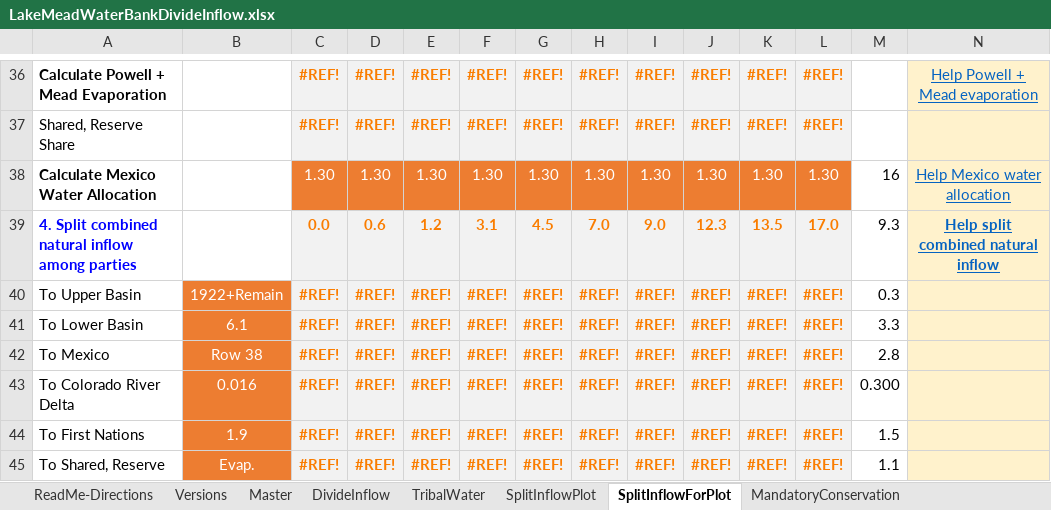
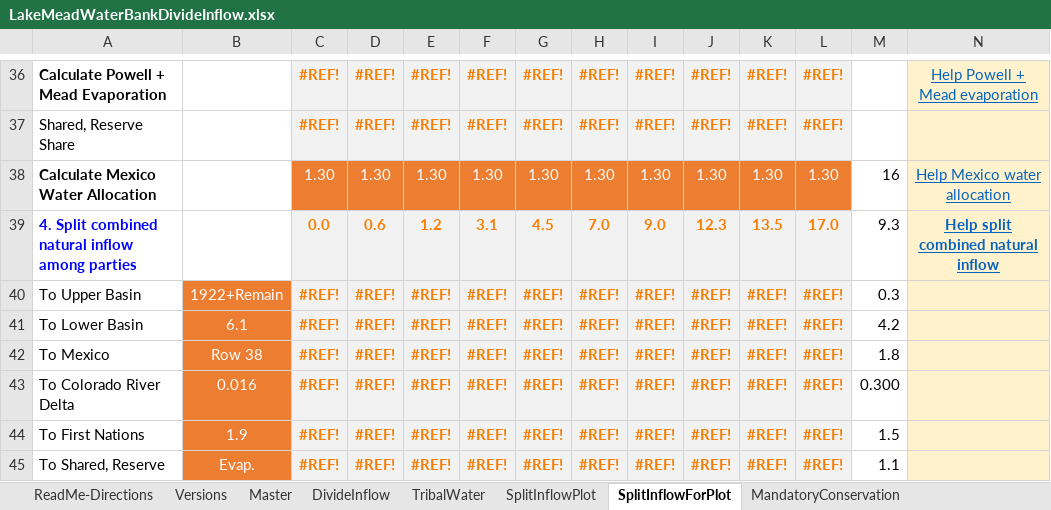
Before and after one commit to dzeke/ColoradoRiverCollaborate, an Excel workbook: LakeMeadWaterBankDivideInflow/LakeMeadWaterBankDivideInflow.xlsx, sheet SplitInflowForPlot, drawn as a sheet; only a part is shown, gaps mark what is left out; values as stored, in another font and other column widths than the file's, no borders; the diff names each change by its address in the sheet, - before the commit and + after, or states it on an @@ line.

```diff
--- a/LakeMeadWaterBankDivideInflow/LakeMeadWaterBankDivideInflow.xlsx (sheet SplitInflowForPlot)
+++ b/LakeMeadWaterBankDivideInflow/LakeMeadWaterBankDivideInflow.xlsx (sheet SplitInflowForPlot)
-M41: 3.3
+M41: 4.2
-M42: 2.8
+M42: 1.8
```
Also changed, not shown: sheet Master.
